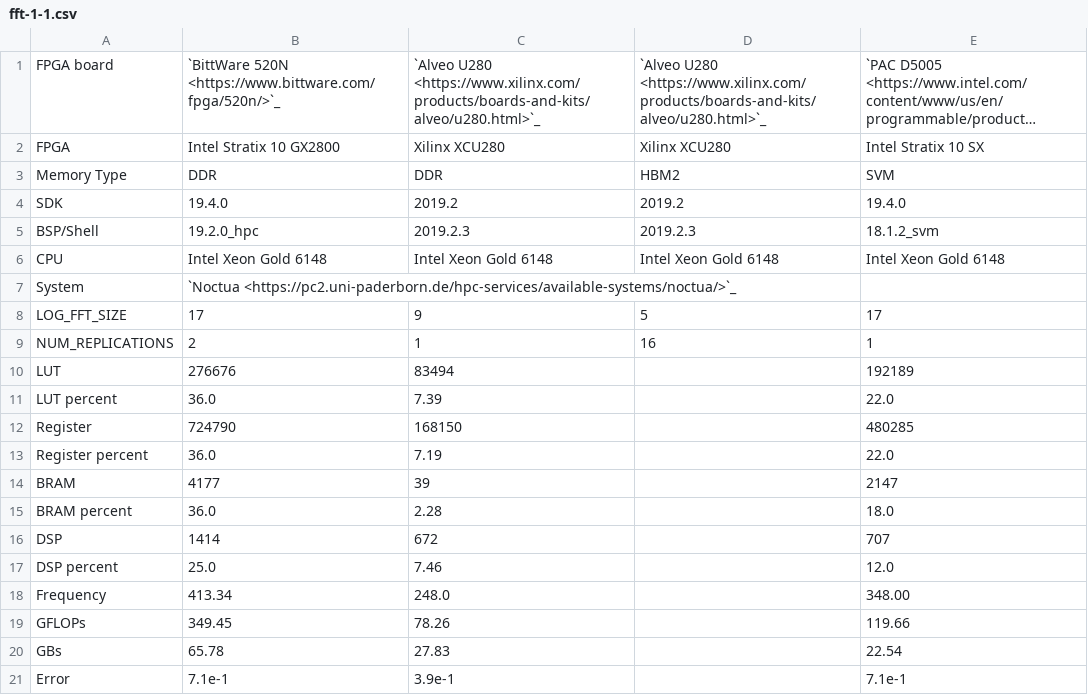
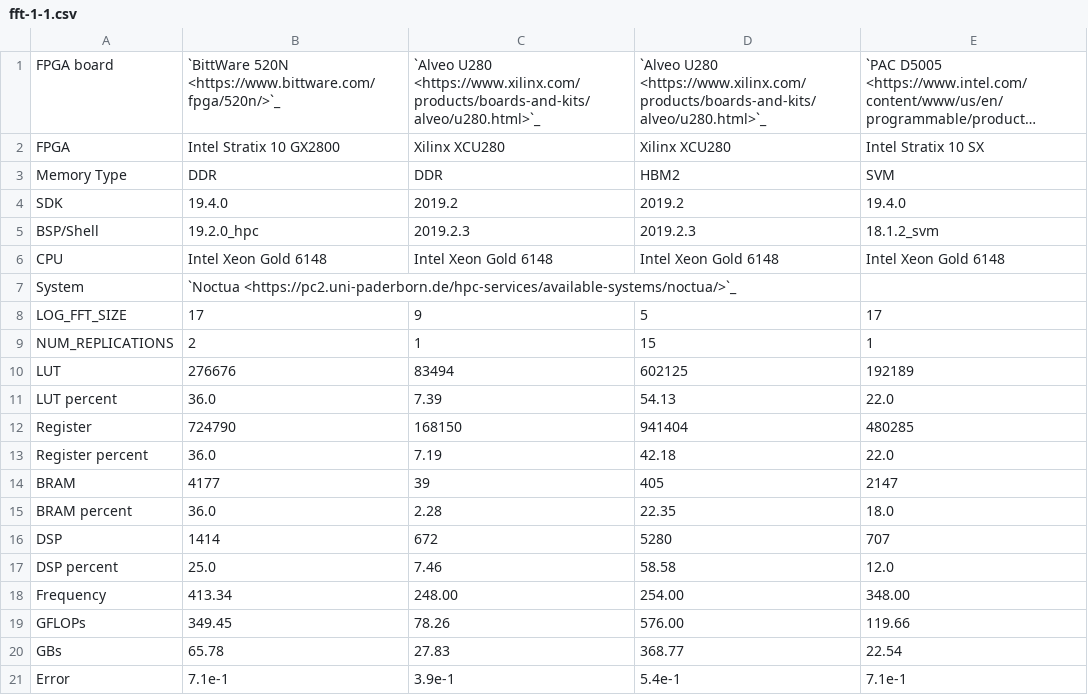
Before and after one commit to pc2/HPCC_FPGA, a CSV file: docs/source/FFT/results/fft-1-1.csv, drawn as a sheet; long unchanged cells end in …; the diff names each change by its address in the sheet, - before the commit and + after, or states it on an @@ line.

```diff
--- a/docs/source/FFT/results/fft-1-1.csv
+++ b/docs/source/FFT/results/fft-1-1.csv
-D9: 16
+D9: 15
-D10: (empty)
+D10: 602125
-D11: (empty)
+D11: 54.13
-D12: (empty)
+D12: 941404
-D13: (empty)
+D13: 42.18
-D14: (empty)
+D14: 405
-D15: (empty)
+D15: 22.35
-D16: (empty)
+D16: 5280
-D17: (empty)
+D17: 58.58
-C18: 248.0
+C18: 248.00
-D18: (empty)
+D18: 254.00
-D19: (empty)
+D19: 576.00
-D20: (empty)
+D20: 368.77
-D21: (empty)
+D21: 5.4e-1
```
Also changed, not shown: 1 other file.
